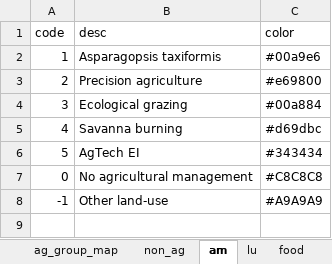
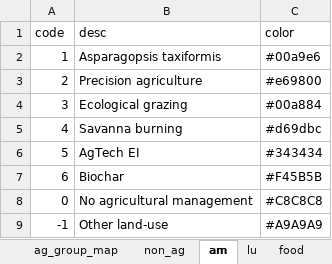
Before and after one commit to xinhaopan/luto-2.0, an Excel workbook: myCode/draw_all/code/tools/land use colors.xlsx, sheet am, drawn as a sheet; values as stored, in another font and other column widths than the file's, no borders; the diff names each change by its address in the sheet, - before the commit and + after, or states it on an @@ line.

```diff
--- a/myCode/draw_all/code/tools/land use colors.xlsx (sheet am)
+++ b/myCode/draw_all/code/tools/land use colors.xlsx (sheet am)
+row 7: 6 | Biochar | #F45B5B
```
Also changed, not shown: sheet lu, myCode/draw_all/code/tools/land use group.xlsx, 18 other files.
